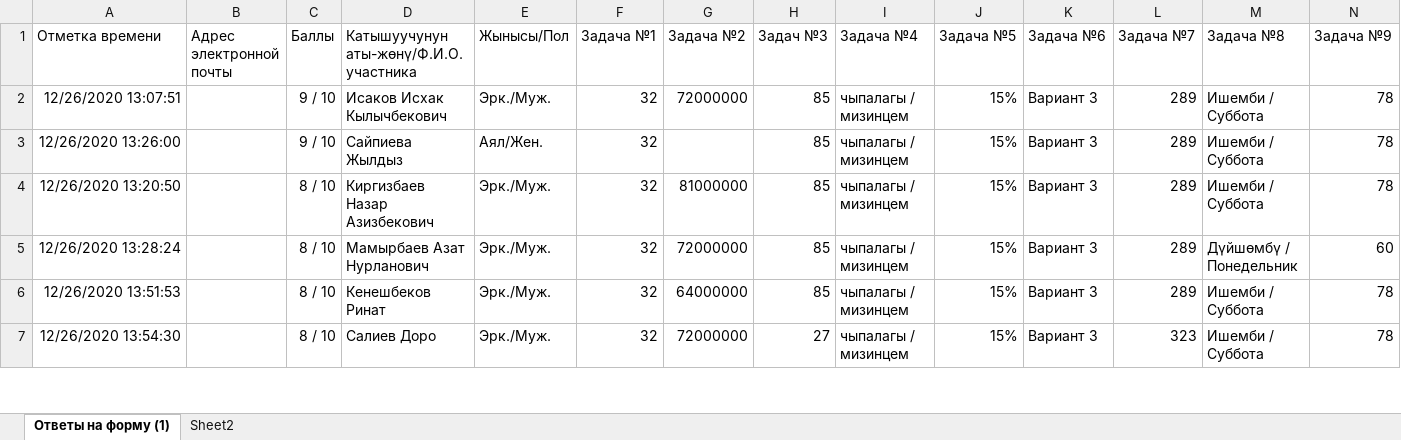
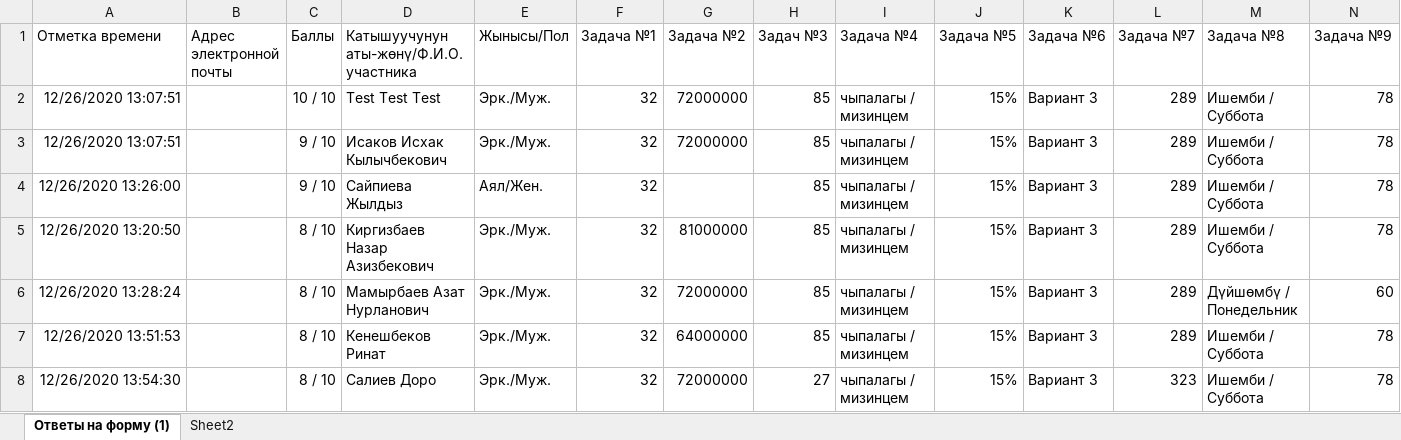
Before and after one commit to adiletmalikov/prob-project, an Excel workbook: data-2020/7-grade.xlsx, sheet Ответы на форму (1), drawn as a sheet; only a part is shown; values as stored, in another font and other column widths than the file's, no borders; rows hold the shown columns only; the diff names each change by its address in the sheet, - before the commit and + after, or states it on an @@ line.

```diff
--- a/data-2020/7-grade.xlsx (sheet Ответы на форму (1))
+++ b/data-2020/7-grade.xlsx (sheet Ответы на форму (1))
+row 2: 12/26/2020 13:07:51 |  | 10 / 10 | Test Test Test | Эрк./Муж. | 32 | 72000000 | 85 | чыпалагы / мизинцем | 15% | Вариант 3 | 289 | Ишемби / Суббота | 78
```
Also changed, not shown: data-2020/10-grade.xlsx, data-2020/11-grade.xlsx, 3 other files.
